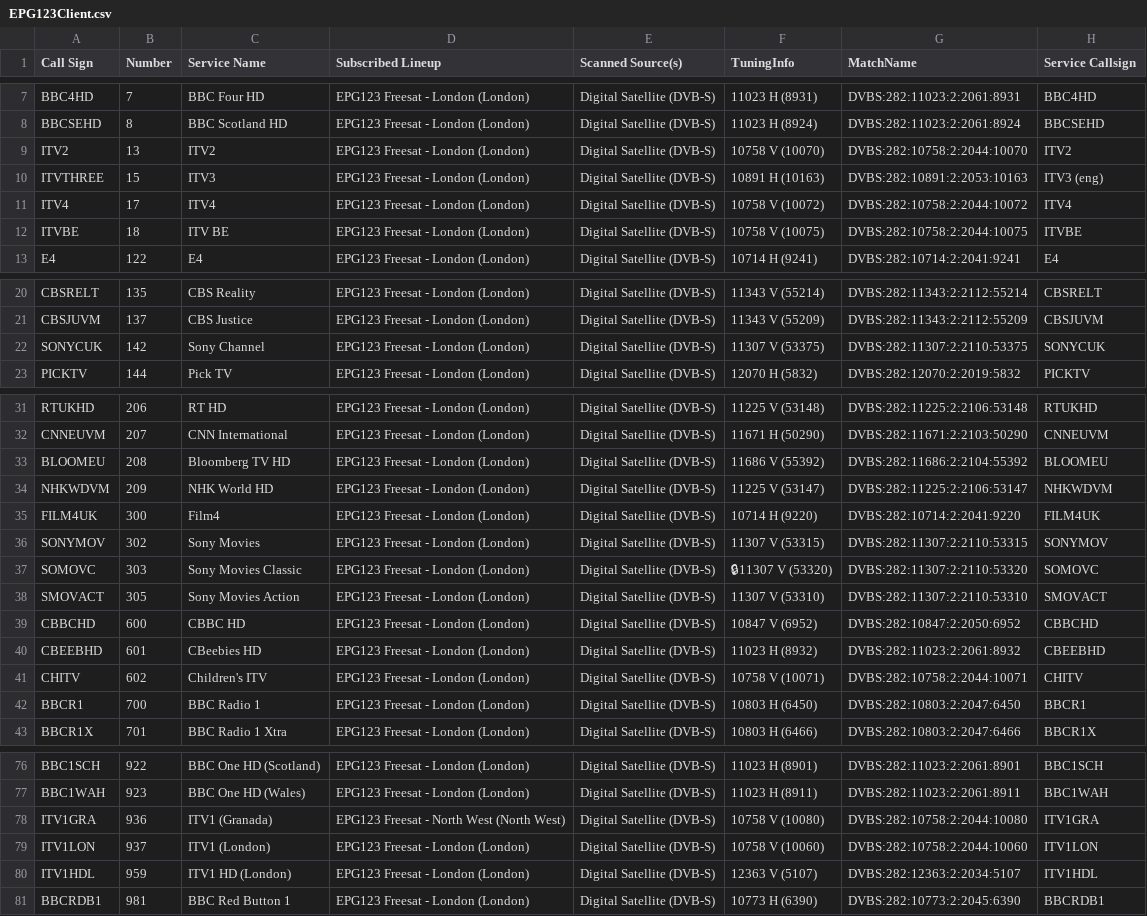
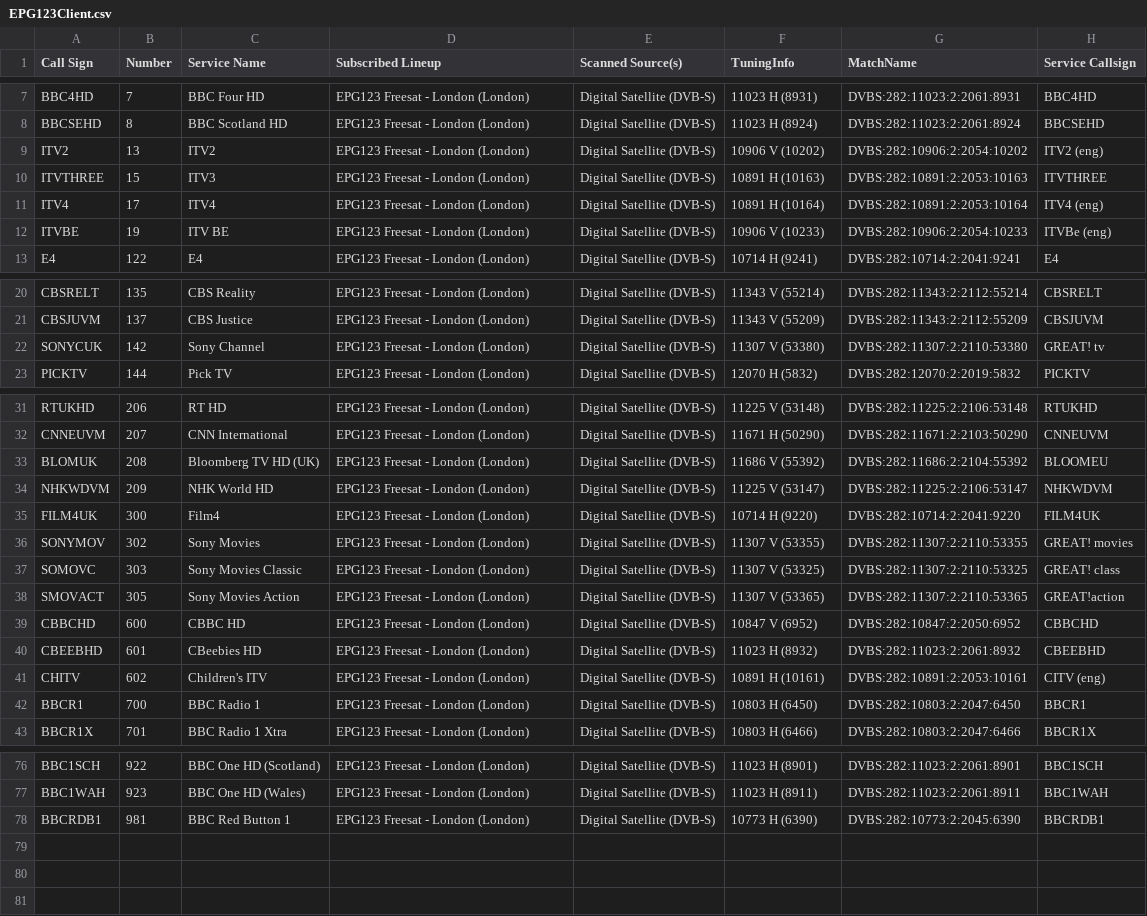
Before and after one commit to RichardH-code/Freesat, a CSV file: Publish/Resources/EPG123Client.csv, drawn as a sheet; only a part is shown, gaps mark what is left out.

```diff
--- a/Publish/Resources/EPG123Client.csv
+++ b/Publish/Resources/EPG123Client.csv
@@ -8,6 +8,6 @@ BBC4HD	7	BBC Four HD	EPG123 Freesat - London (London)	Digital Satellite (DVB-S)
 BBCSEHD	8	BBC Scotland HD	EPG123 Freesat - London (London)	Digital Satellite (DVB-S)	11023 H (8924)	DVBS:282:11023:2:2061:8924	BBCSEHD
-ITV2	13	ITV2	EPG123 Freesat - London (London)	Digital Satellite (DVB-S)	10758 V (10070)	DVBS:282:10758:2:2044:10070	ITV2
-ITVTHREE	15	ITV3	EPG123 Freesat - London (London)	Digital Satellite (DVB-S)	10891 H (10163)	DVBS:282:10891:2:2053:10163	ITV3 (eng)
-ITV4	17	ITV4	EPG123 Freesat - London (London)	Digital Satellite (DVB-S)	10758 V (10072)	DVBS:282:10758:2:2044:10072	ITV4
-ITVBE	18	ITV BE	EPG123 Freesat - London (London)	Digital Satellite (DVB-S)	10758 V (10075)	DVBS:282:10758:2:2044:10075	ITVBE
+ITV2	13	ITV2	EPG123 Freesat - London (London)	Digital Satellite (DVB-S)	10906 V (10202)	DVBS:282:10906:2:2054:10202	ITV2 (eng)
+ITVTHREE	15	ITV3	EPG123 Freesat - London (London)	Digital Satellite (DVB-S)	10891 H (10163)	DVBS:282:10891:2:2053:10163	ITVTHREE
+ITV4	17	ITV4	EPG123 Freesat - London (London)	Digital Satellite (DVB-S)	10891 H (10164)	DVBS:282:10891:2:2053:10164	ITV4 (eng)
+ITVBE	19	ITV BE	EPG123 Freesat - London (London)	Digital Satellite (DVB-S)	10906 V (10233)	DVBS:282:10906:2:2054:10233	ITVBe (eng)
 E4	122	E4	EPG123 Freesat - London (London)	Digital Satellite (DVB-S)	10714 H (9241)	DVBS:282:10714:2:2041:9241	E4
@@ -21,3 +21,3 @@ CBSRELT	135	CBS Reality	EPG123 Freesat - London (London)	Digital Satellite (DVB-
 CBSJUVM	137	CBS Justice	EPG123 Freesat - London (London)	Digital Satellite (DVB-S)	11343 V (55209)	DVBS:282:11343:2:2112:55209	CBSJUVM
-SONYCUK	142	Sony Channel	EPG123 Freesat - London (London)	Digital Satellite (DVB-S)	11307 V (53375)	DVBS:282:11307:2:2110:53375	SONYCUK
+SONYCUK	142	Sony Channel	EPG123 Freesat - London (London)	Digital Satellite (DVB-S)	11307 V (53380)	DVBS:282:11307:2:2110:53380	GREAT! tv
 PICKTV	144	Pick TV	EPG123 Freesat - London (London)	Digital Satellite (DVB-S)	12070 H (5832)	DVBS:282:12070:2:2019:5832	PICKTV
@@ -32,11 +32,11 @@ RTUKHD	206	RT HD	EPG123 Freesat - London (London)	Digital Satellite (DVB-S)	1122
 CNNEUVM	207	CNN International	EPG123 Freesat - London (London)	Digital Satellite (DVB-S)	11671 H (50290)	DVBS:282:11671:2:2103:50290	CNNEUVM
-BLOOMEU	208	Bloomberg TV HD	EPG123 Freesat - London (London)	Digital Satellite (DVB-S)	11686 V (55392)	DVBS:282:11686:2:2104:55392	BLOOMEU
+BLOMUK	208	Bloomberg TV HD (UK)	EPG123 Freesat - London (London)	Digital Satellite (DVB-S)	11686 V (55392)	DVBS:282:11686:2:2104:55392	BLOOMEU
 NHKWDVM	209	NHK World HD	EPG123 Freesat - London (London)	Digital Satellite (DVB-S)	11225 V (53147)	DVBS:282:11225:2:2106:53147	NHKWDVM
 FILM4UK	300	Film4	EPG123 Freesat - London (London)	Digital Satellite (DVB-S)	10714 H (9220)	DVBS:282:10714:2:2041:9220	FILM4UK
-SONYMOV	302	Sony Movies	EPG123 Freesat - London (London)	Digital Satellite (DVB-S)	11307 V (53315)	DVBS:282:11307:2:2110:53315	SONYMOV
-SOMOVC	303	Sony Movies Classic	EPG123 Freesat - London (London)	Digital Satellite (DVB-S)	🔒11307 V (53320)	DVBS:282:11307:2:2110:53320	SOMOVC
-SMOVACT	305	Sony Movies Action	EPG123 Freesat - London (London)	Digital Satellite (DVB-S)	11307 V (53310)	DVBS:282:11307:2:2110:53310	SMOVACT
+SONYMOV	302	Sony Movies	EPG123 Freesat - London (London)	Digital Satellite (DVB-S)	11307 V (53355)	DVBS:282:11307:2:2110:53355	GREAT! movies
+SOMOVC	303	Sony Movies Classic	EPG123 Freesat - London (London)	Digital Satellite (DVB-S)	11307 V (53325)	DVBS:282:11307:2:2110:53325	GREAT! class
+SMOVACT	305	Sony Movies Action	EPG123 Freesat - London (London)	Digital Satellite (DVB-S)	11307 V (53365)	DVBS:282:11307:2:2110:53365	GREAT!action
 CBBCHD	600	CBBC HD	EPG123 Freesat - London (London)	Digital Satellite (DVB-S)	10847 V (6952)	DVBS:282:10847:2:2050:6952	CBBCHD
 CBEEBHD	601	CBeebies HD	EPG123 Freesat - London (London)	Digital Satellite (DVB-S)	11023 H (8932)	DVBS:282:11023:2:2061:8932	CBEEBHD
-CHITV	602	Children's ITV	EPG123 Freesat - London (London)	Digital Satellite (DVB-S)	10758 V (10071)	DVBS:282:10758:2:2044:10071	CHITV
+CHITV	602	Children's ITV	EPG123 Freesat - London (London)	Digital Satellite (DVB-S)	10891 H (10161)	DVBS:282:10891:2:2053:10161	CITV (eng)
 BBCR1	700	BBC Radio 1	EPG123 Freesat - London (London)	Digital Satellite (DVB-S)	10803 H (6450)	DVBS:282:10803:2:2047:6450	BBCR1
@@ -77,5 +77,2 @@ BBC1SCH	922	BBC One HD (Scotland)	EPG123 Freesat - London (London)	Digital Satel
 BBC1WAH	923	BBC One HD (Wales)	EPG123 Freesat - London (London)	Digital Satellite (DVB-S)	11023 H (8911)	DVBS:282:11023:2:2061:8911	BBC1WAH
-ITV1GRA	936	ITV1 (Granada)	EPG123 Freesat - North West (North West)	Digital Satellite (DVB-S)	10758 V (10080)	DVBS:282:10758:2:2044:10080	ITV1GRA
-ITV1LON	937	ITV1 (London)	EPG123 Freesat - London (London)	Digital Satellite (DVB-S)	10758 V (10060)	DVBS:282:10758:2:2044:10060	ITV1LON
-ITV1HDL	959	ITV1 HD (London)	EPG123 Freesat - London (London)	Digital Satellite (DVB-S)	12363 V (5107)	DVBS:282:12363:2:2034:5107	ITV1HDL
 BBCRDB1	981	BBC Red Button 1	EPG123 Freesat - London (London)	Digital Satellite (DVB-S)	10773 H (6390)	DVBS:282:10773:2:2045:6390	BBCRDB1
```
Also changed, not shown: Publish/Resources/DVBViewer.csv, Resources/DVBViewer.csv, 4 other files.
